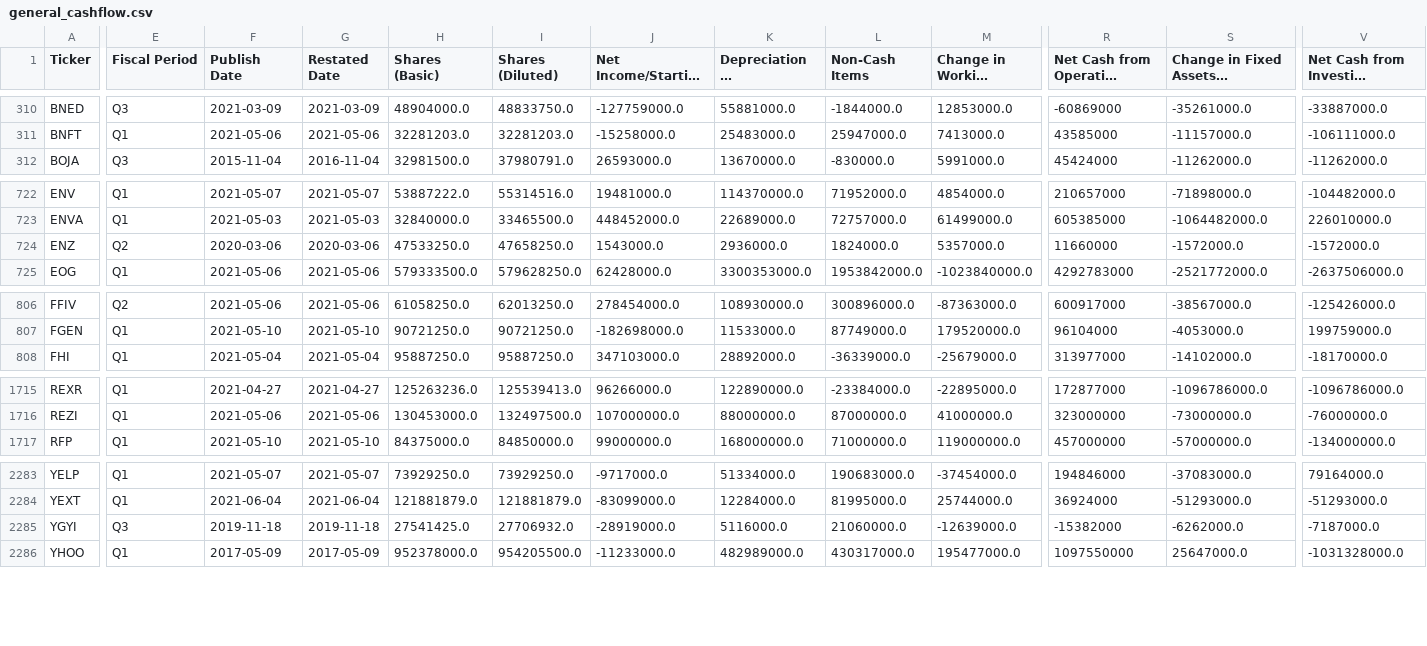
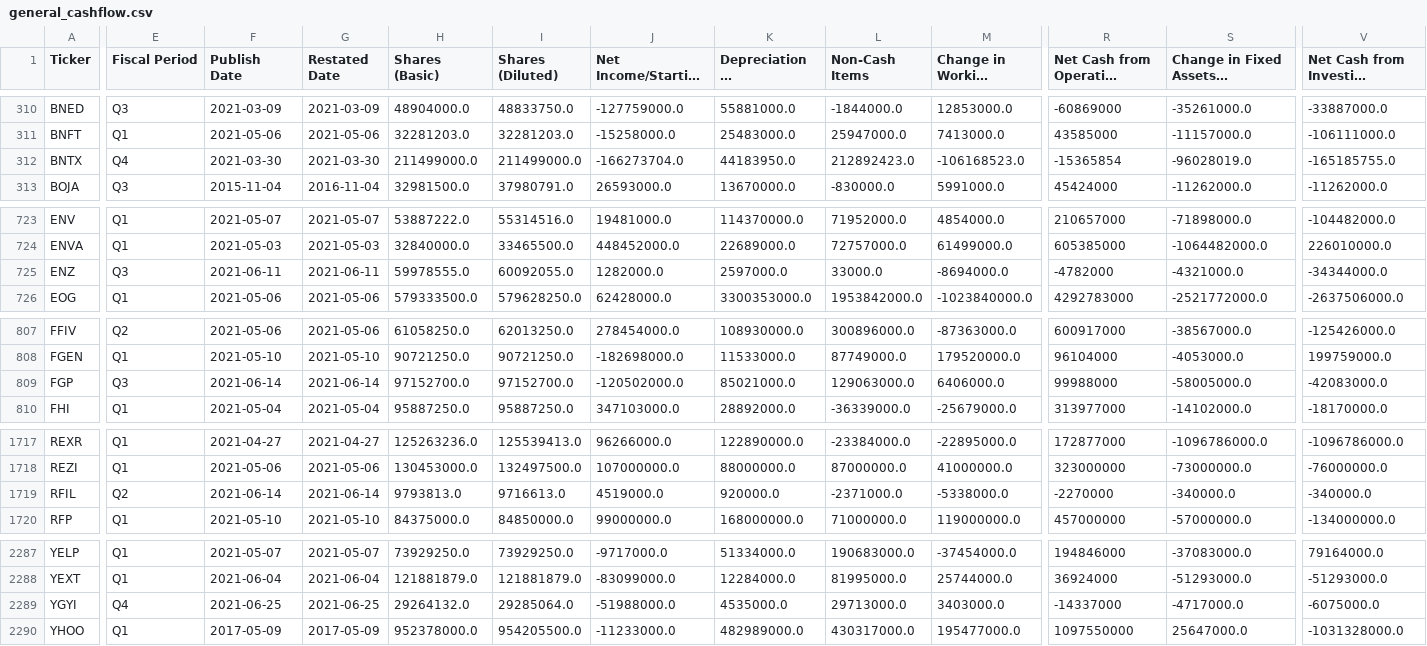
Before and after one commit to gardnmi/valuation-dashboard, a CSV file: data/general_cashflow.csv, drawn as a sheet; only a part is shown, gaps mark what is left out; long unchanged cells end in …; addresses are those after the commit; rows hold the shown columns only; the diff covers the shown part only; the diff names each change by its address in the sheet, - before the commit and + after, or states it on an @@ line.

```diff
--- a/data/general_cashflow.csv
+++ b/data/general_cashflow.csv
+row 312: BNTX | Q4 | 2021-03-30 | 2021-03-30 | 211499000.0 | 211499000.0 | -166273704.0 | 44183950.0 | 212892423.0 | -106168523.0 | -15365854 | -96028019.0 | -165185755.0
-E725 (Fiscal Period): Q2
+E725 (Fiscal Period): Q3
-F725 (Publish Date): 2020-03-06
+F725 (Publish Date): 2021-06-11
-G725 (Restated Date): 2020-03-06
+G725 (Restated Date): 2021-06-11
-H725 (Shares (Basic)): 47533250.0
+H725 (Shares (Basic)): 59978555.0
-I725 (Shares (Diluted)): 47658250.0
+I725 (Shares (Diluted)): 60092055.0
-J725 (Net Income/Starting Line): 1543000.0
+J725 (Net Income/Starting Line): 1282000.0
-K725 (Depreciation & Amortization): 2936000.0
+K725 (Depreciation & Amortization): 2597000.0
-L725 (Non-Cash Items): 1824000.0
+L725 (Non-Cash Items): 33000.0
-M725 (Change in Working Capital): 5357000.0
+M725 (Change in Working Capital): -8694000.0
-R725: 11660000
+R725: -4782000
-S725: -1572000.0
+S725: -4321000.0
-V725: -1572000.0
+V725: -34344000.0
+row 809: FGP | Q3 | 2021-06-14 | 2021-06-14 | 97152700.0 | 97152700.0 | -120502000.0 | 85021000.0 | 129063000.0 | 6406000.0 | 99988000 | -58005000.0 | -42083000.0
+row 1719: RFIL | Q2 | 2021-06-14 | 2021-06-14 | 9793813.0 | 9716613.0 | 4519000.0 | 920000.0 | -2371000.0 | -5338000.0 | -2270000 | -340000.0 | -340000.0
-E2289 (Fiscal Period): Q3
+E2289 (Fiscal Period): Q4
-F2289 (Publish Date): 2019-11-18
+F2289 (Publish Date): 2021-06-25
-G2289 (Restated Date): 2019-11-18
+G2289 (Restated Date): 2021-06-25
-H2289 (Shares (Basic)): 27541425.0
+H2289 (Shares (Basic)): 29264132.0
-I2289 (Shares (Diluted)): 27706932.0
+I2289 (Shares (Diluted)): 29285064.0
-J2289 (Net Income/Starting Line): -28919000.0
+J2289 (Net Income/Starting Line): -51988000.0
-K2289 (Depreciation & Amortization): 5116000.0
+K2289 (Depreciation & Amortization): 4535000.0
-L2289 (Non-Cash Items): 21060000.0
+L2289 (Non-Cash Items): 29713000.0
-M2289 (Change in Working Capital): -12639000.0
+M2289 (Change in Working Capital): 3403000.0
-R2289: -15382000
+R2289: -14337000
-S2289: -6262000.0
+S2289: -4717000.0
-V2289: -7187000.0
+V2289: -6075000.0
```
Also changed, not shown: 1 added row and 66 edited cells elsewhere in this file, data/general_balance.csv, data/general_fundamental_derived.csv, 12 other files.
